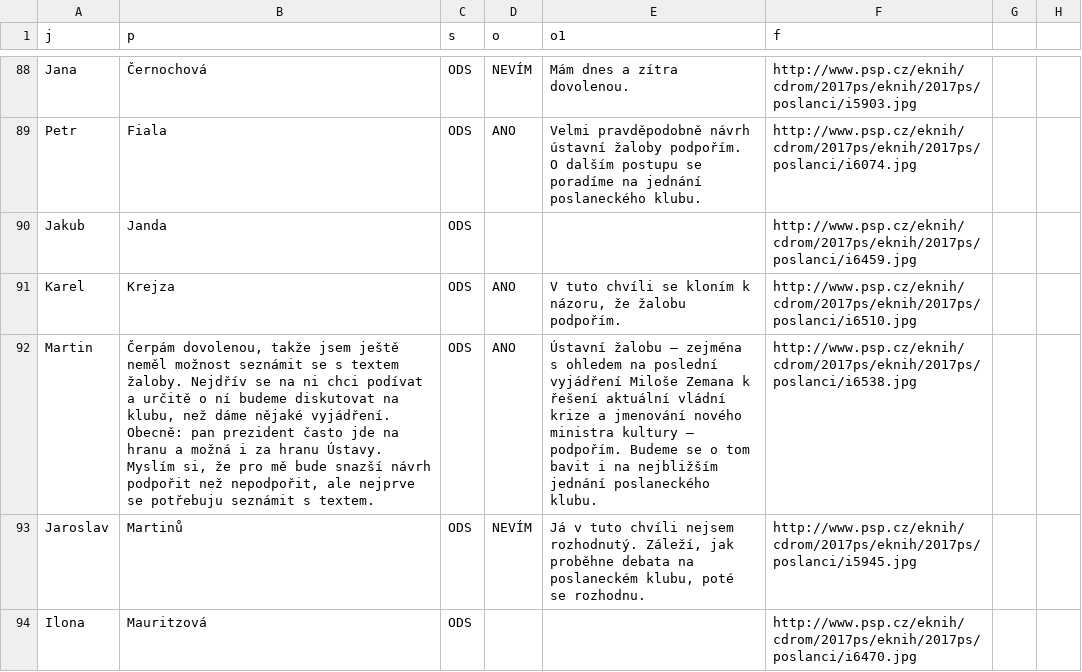
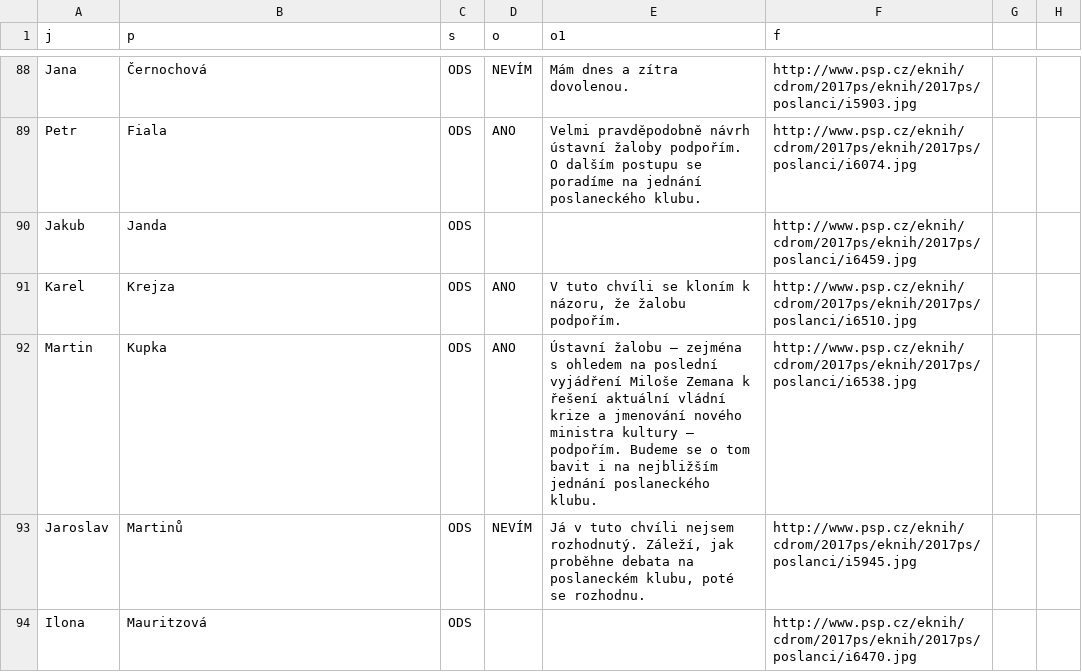
Before and after one commit to DataRozhlas/anketa-zaloba-zeman, a CSV file: data/data.csv, drawn as a sheet; only a part is shown, gaps mark what is left out; the diff names each change by its address in the sheet, - before the commit and + after, or states it on an @@ line.

Commit message:
csv fix

```diff
--- a/data/data.csv
+++ b/data/data.csv
-B92 (p): Čerpám dovolenou, takže jsem ještě neměl možnost seznámit se s textem žaloby. Nejdřív se na ni chci podívat a určitě o ní budeme diskutovat na klubu, než dáme nějaké vyjádření. Obecně: pan prezident často jde na hranu a možná i za hranu Ústavy. Myslím si, že pro mě bude snazší návrh podpořit než nepodpořit, ale nejprve se potřebuju seznámit s textem.
+B92 (p): Kupka
```
